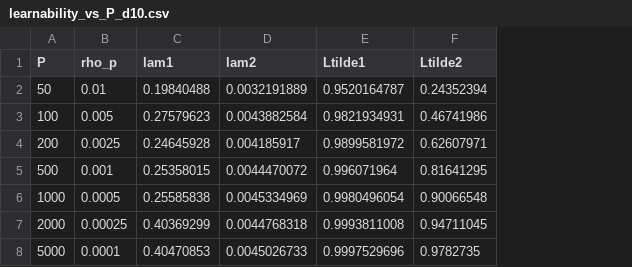
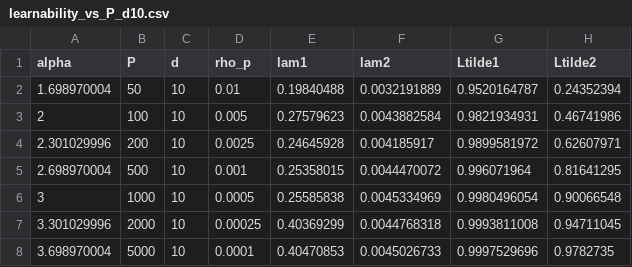
Before and after one commit to theideasmith/FCNX-Ensembling, a CSV file: milestones/fcn2_erf_hidden_kernel/action_h0_activation_plots/EigenframeDiagQ/learnability_vs_P_d10.csv, drawn as a sheet; the diff names each change by its address in the sheet, - before the commit and + after, or states it on an @@ line.

Commit message:
Plot eigenframe learnability vs alpha with P = d^alpha
Replace log-P x-axis by alpha = log(P)/log(d).

```diff
--- a/milestones/fcn2_erf_hidden_kernel/action_h0_activation_plots/EigenframeDiagQ/learnability_vs_P_d10.csv
+++ b/milestones/fcn2_erf_hidden_kernel/action_h0_activation_plots/EigenframeDiagQ/learnability_vs_P_d10.csv
+column A (alpha), rows 2-8: 1.698970004 | 2 | 2.301029996 | 2.698970004 | 3 | 3.301029996 | 3.698970004
+column C (d), rows 2-8: all 10
```
Also changed, not shown: 4 other files.
